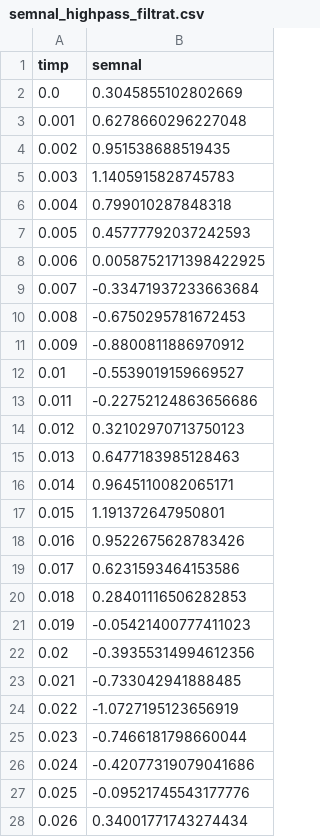
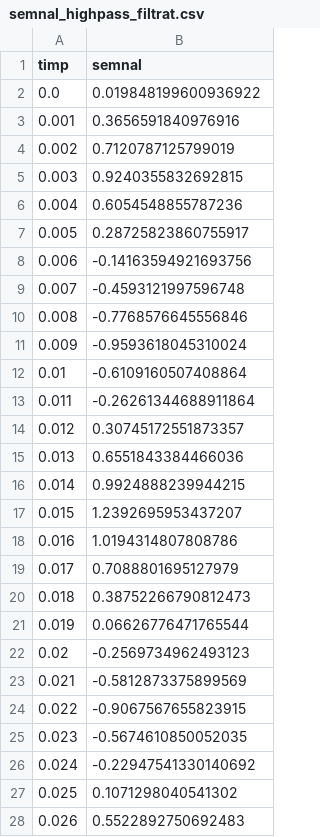
Before and after one commit to tavim26/digital-signal-filtering, a CSV file: data/processed/semnal_highpass_filtrat.csv, drawn as a sheet; only a part is shown; the diff covers the shown part only.

```diff
--- a/data/processed/semnal_highpass_filtrat.csv
+++ b/data/processed/semnal_highpass_filtrat.csv
@@ -1,28 +1,28 @@
 timp,semnal
-0.0,0.3045855102802669
-0.001,0.6278660296227048
-0.002,0.951538688519435
-0.003,1.1405915828745783
-0.004,0.799010287848318
-0.005,0.45777792037242593
-0.006,0.0058752171398422925
-0.007,-0.33471937233663684
-0.008,-0.6750295781672453
-0.009,-0.8800811886970912
-0.01,-0.5539019159669527
-0.011,-0.22752124863656686
-0.012,0.32102970713750123
-0.013,0.6477183985128463
-0.014,0.9645110082065171
-0.015,1.191372647950801
-0.016,0.9522675628783426
-0.017,0.6231593464153586
-0.018,0.28401116506282853
-0.019,-0.05421400777411023
-0.02,-0.39355314994612356
-0.021,-0.733042941888485
-0.022,-1.0727195123656919
-0.023,-0.7466181798660044
-0.024,-0.42077319079041686
-0.025,-0.09521745543177776
-0.026,0.34001771743274434
+0.0,0.019848199600936922
+0.001,0.3656591840976916
+0.002,0.7120787125799019
+0.003,0.9240355832692815
+0.004,0.6054548855787236
+0.005,0.28725823860755917
+0.006,-0.14163594921693756
+0.007,-0.4593121997596748
+0.008,-0.7768576645556846
+0.009,-0.9593618045310024
+0.01,-0.6109160507408864
+0.011,-0.26261344688911864
+0.012,0.30745172551873357
+0.013,0.6551843384466036
+0.014,0.9924888239944215
+0.015,1.2392695953437207
+0.016,1.0194314807808786
+0.017,0.7088801695127979
+0.018,0.38752266790812473
+0.019,0.06626776471765544
+0.02,-0.2569734962493123
+0.021,-0.5812873375899569
+0.022,-0.9067567655823915
+0.023,-0.5674610850052035
+0.024,-0.22947541330140692
+0.025,0.1071298040541302
+0.026,0.5522892750692483
```
Also changed, not shown: 74 edited cells elsewhere in this file, data/processed/semnal_bandpass_filtrat.csv, data/processed/semnal_lowpass_filtrat.csv, 6 other files.
